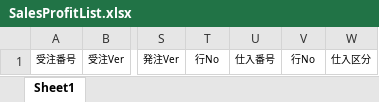
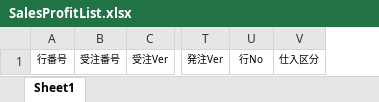
Before and after one commit to joyballonline/his_vb, an Excel workbook: src/HanbaiKanri/HanbaiKanri/bin/BaseXls/SalesProfitList.xlsx, sheet Sheet1, drawn as a sheet; only a part is shown, gaps mark what is left out; values as stored, in another font and other column widths than the file's, no borders; removed rows and columns are numbered as before the commit, all else as after; the diff names each change by its address in the sheet, - before the commit and + after, or states it on an @@ line.

Commit message:
[売上利益一覧表] 様式の変更

```diff
--- a/src/HanbaiKanri/HanbaiKanri/bin/BaseXls/SalesProfitList.xlsx (sheet Sheet1)
+++ b/src/HanbaiKanri/HanbaiKanri/bin/BaseXls/SalesProfitList.xlsx (sheet Sheet1)
+column A, row 1: 行番号
-column U, row 1: 仕入番号
-column V, row 1: 行No
```
